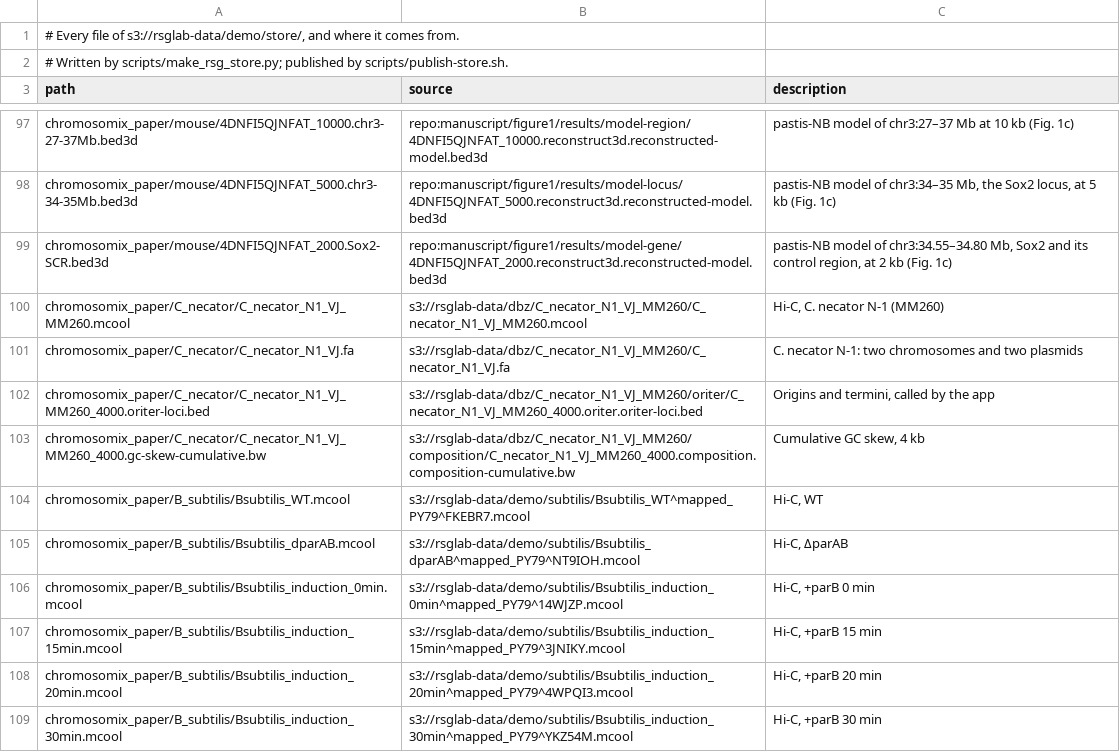
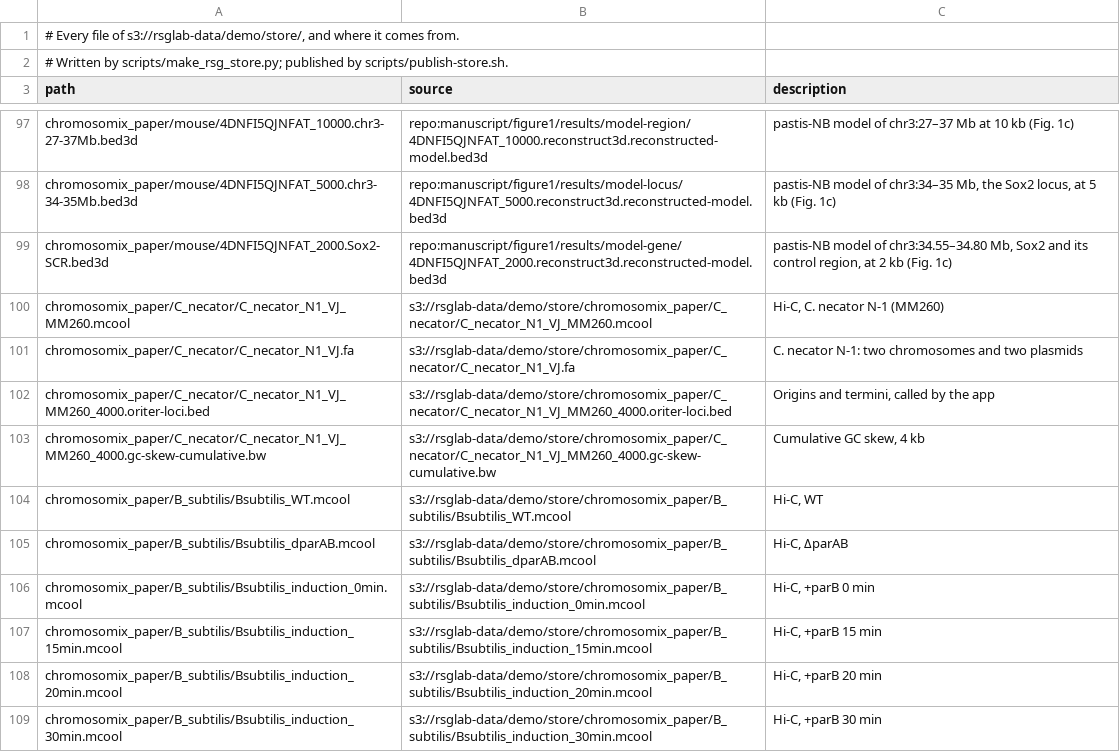
Before and after one commit to js2264/chromosomix, a TSV file: demo/store/MANIFEST.tsv, drawn as a sheet; only a part is shown, gaps mark what is left out; the diff covers the shown part only.

```diff
--- a/demo/store/MANIFEST.tsv
+++ b/demo/store/MANIFEST.tsv
@@ -99,11 +99,11 @@ chromosomix_paper/mouse/4DNFI5QJNFAT_5000.chr3-34-35Mb.bed3d	repo:manuscript/fig
 chromosomix_paper/mouse/4DNFI5QJNFAT_2000.Sox2-SCR.bed3d	repo:manuscript/figure1/results/model-gene/4DNFI5QJNFAT_2000.reconstruct3d.reconstructed-model.bed3d	pastis-NB model of chr3:34.55–34.80 Mb, Sox2 and its control region, at 2 kb (Fig. 1c)
-chromosomix_paper/C_necator/C_necator_N1_VJ_MM260.mcool	s3://rsglab-data/dbz/C_necator_N1_VJ_MM260/C_necator_N1_VJ_MM260.mcool	Hi-C, C. necator N-1 (MM260)
-chromosomix_paper/C_necator/C_necator_N1_VJ.fa	s3://rsglab-data/dbz/C_necator_N1_VJ_MM260/C_necator_N1_VJ.fa	C. necator N-1: two chromosomes and two plasmids
-chromosomix_paper/C_necator/C_necator_N1_VJ_MM260_4000.oriter-loci.bed	s3://rsglab-data/dbz/C_necator_N1_VJ_MM260/oriter/C_necator_N1_VJ_MM260_4000.oriter.oriter-loci.bed	Origins and termini, called by the app
-chromosomix_paper/C_necator/C_necator_N1_VJ_MM260_4000.gc-skew-cumulative.bw	s3://rsglab-data/dbz/C_necator_N1_VJ_MM260/composition/C_necator_N1_VJ_MM260_4000.composition.composition-cumulative.bw	Cumulative GC skew, 4 kb
-chromosomix_paper/B_subtilis/Bsubtilis_WT.mcool	s3://rsglab-data/demo/subtilis/Bsubtilis_WT^mapped_PY79^FKEBR7.mcool	Hi-C, WT
-chromosomix_paper/B_subtilis/Bsubtilis_dparAB.mcool	s3://rsglab-data/demo/subtilis/Bsubtilis_dparAB^mapped_PY79^NT9IOH.mcool	Hi-C, ΔparAB
-chromosomix_paper/B_subtilis/Bsubtilis_induction_0min.mcool	s3://rsglab-data/demo/subtilis/Bsubtilis_induction_0min^mapped_PY79^14WJZP.mcool	Hi-C, +parB 0 min
-chromosomix_paper/B_subtilis/Bsubtilis_induction_15min.mcool	s3://rsglab-data/demo/subtilis/Bsubtilis_induction_15min^mapped_PY79^3JNIKY.mcool	Hi-C, +parB 15 min
-chromosomix_paper/B_subtilis/Bsubtilis_induction_20min.mcool	s3://rsglab-data/demo/subtilis/Bsubtilis_induction_20min^mapped_PY79^4WPQI3.mcool	Hi-C, +parB 20 min
-chromosomix_paper/B_subtilis/Bsubtilis_induction_30min.mcool	s3://rsglab-data/demo/subtilis/Bsubtilis_induction_30min^mapped_PY79^YKZ54M.mcool	Hi-C, +parB 30 min
+chromosomix_paper/C_necator/C_necator_N1_VJ_MM260.mcool	s3://rsglab-data/demo/store/chromosomix_paper/C_necator/C_necator_N1_VJ_MM260.mcool	Hi-C, C. necator N-1 (MM260)
+chromosomix_paper/C_necator/C_necator_N1_VJ.fa	s3://rsglab-data/demo/store/chromosomix_paper/C_necator/C_necator_N1_VJ.fa	C. necator N-1: two chromosomes and two plasmids
+chromosomix_paper/C_necator/C_necator_N1_VJ_MM260_4000.oriter-loci.bed	s3://rsglab-data/demo/store/chromosomix_paper/C_necator/C_necator_N1_VJ_MM260_4000.oriter-loci.bed	Origins and termini, called by the app
+chromosomix_paper/C_necator/C_necator_N1_VJ_MM260_4000.gc-skew-cumulative.bw	s3://rsglab-data/demo/store/chromosomix_paper/C_necator/C_necator_N1_VJ_MM260_4000.gc-skew-cumulative.bw	Cumulative GC skew, 4 kb
+chromosomix_paper/B_subtilis/Bsubtilis_WT.mcool	s3://rsglab-data/demo/store/chromosomix_paper/B_subtilis/Bsubtilis_WT.mcool	Hi-C, WT
+chromosomix_paper/B_subtilis/Bsubtilis_dparAB.mcool	s3://rsglab-data/demo/store/chromosomix_paper/B_subtilis/Bsubtilis_dparAB.mcool	Hi-C, ΔparAB
+chromosomix_paper/B_subtilis/Bsubtilis_induction_0min.mcool	s3://rsglab-data/demo/store/chromosomix_paper/B_subtilis/Bsubtilis_induction_0min.mcool	Hi-C, +parB 0 min
+chromosomix_paper/B_subtilis/Bsubtilis_induction_15min.mcool	s3://rsglab-data/demo/store/chromosomix_paper/B_subtilis/Bsubtilis_induction_15min.mcool	Hi-C, +parB 15 min
+chromosomix_paper/B_subtilis/Bsubtilis_induction_20min.mcool	s3://rsglab-data/demo/store/chromosomix_paper/B_subtilis/Bsubtilis_induction_20min.mcool	Hi-C, +parB 20 min
+chromosomix_paper/B_subtilis/Bsubtilis_induction_30min.mcool	s3://rsglab-data/demo/store/chromosomix_paper/B_subtilis/Bsubtilis_induction_30min.mcool	Hi-C, +parB 30 min
```
Also changed, not shown: 2 added rows and 24 edited cells elsewhere in this file, 38 other files.
